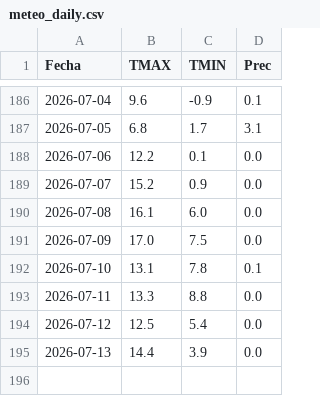
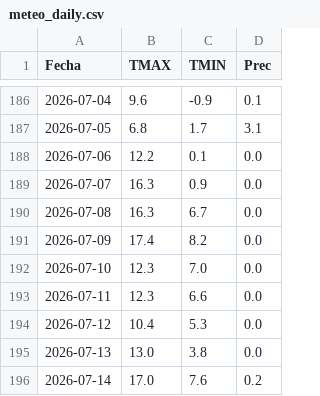
Before and after one commit to PREDWEEM/LOLIUM-PERGA2026, a CSV file: meteo_daily.csv, drawn as a sheet; only a part is shown, gaps mark what is left out.

```diff
--- a/meteo_daily.csv
+++ b/meteo_daily.csv
@@ -188,8 +188,9 @@ Fecha,TMAX,TMIN,Prec
 2026-07-06,12.2,0.1,0.0
-2026-07-07,15.2,0.9,0.0
-2026-07-08,16.1,6.0,0.0
-2026-07-09,17.0,7.5,0.0
-2026-07-10,13.1,7.8,0.1
-2026-07-11,13.3,8.8,0.0
-2026-07-12,12.5,5.4,0.0
-2026-07-13,14.4,3.9,0.0
+2026-07-07,16.3,0.9,0.0
+2026-07-08,16.3,6.7,0.0
+2026-07-09,17.4,8.2,0.0
+2026-07-10,12.3,7.0,0.0
+2026-07-11,12.3,6.6,0.0
+2026-07-12,10.4,5.3,0.0
+2026-07-13,13.0,3.8,0.0
+2026-07-14,17.0,7.6,0.2
```
